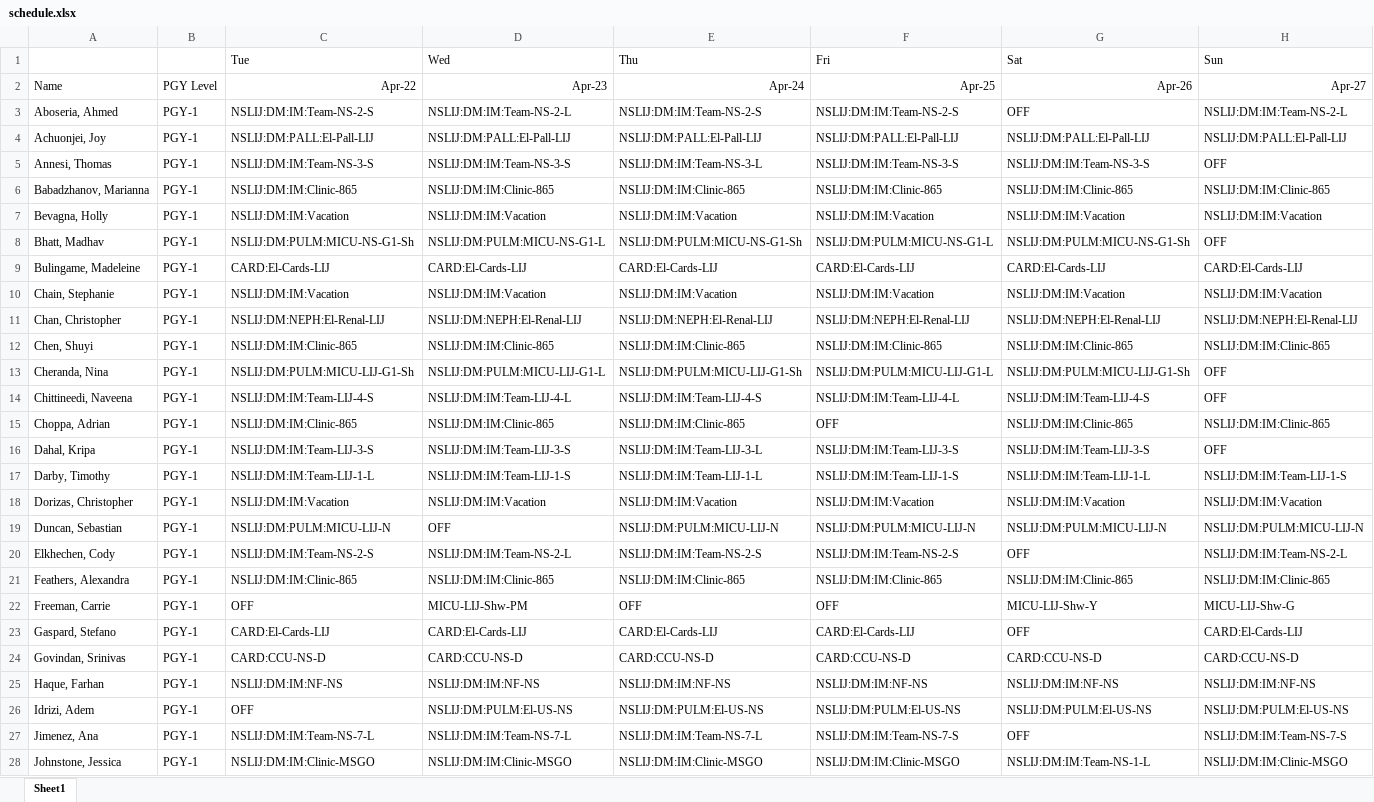
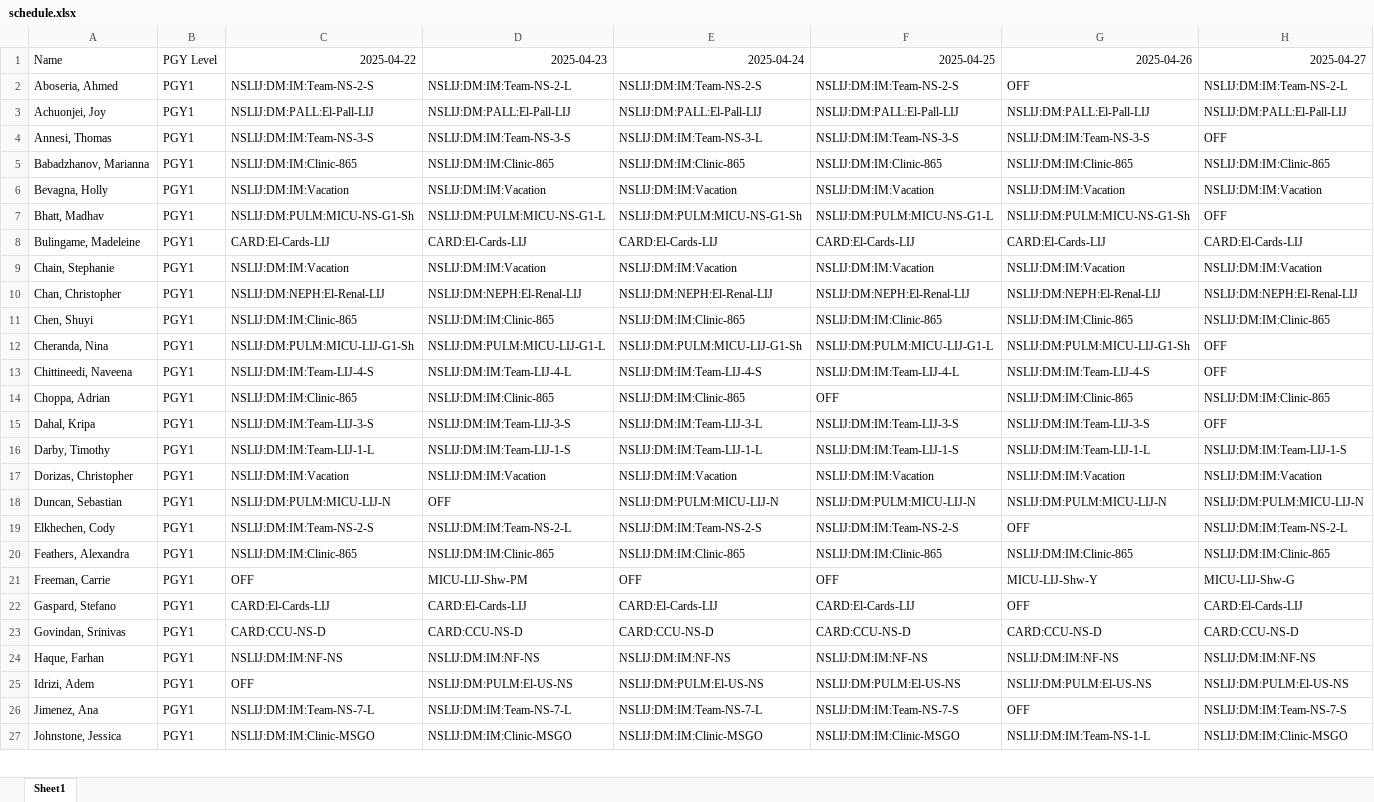
Before and after one commit to adiso06/Schedule-Swap, an Excel workbook: attached_assets/schedule.xlsx, sheet Sheet1, drawn as a sheet; only a part is shown; values as stored, in another font and other column widths than the file's, no borders; removed rows and columns are numbered as before the commit, all else as after; rows hold the shown columns only; the diff covers the shown part only; the diff names each change by its address in the sheet, - before the commit and + after, or states it on an @@ line.

```diff
--- a/attached_assets/schedule.xlsx (sheet Sheet1)
+++ b/attached_assets/schedule.xlsx (sheet Sheet1)
-row 1:  |  | Tue | Wed | Thu | Fri | Sat | Sun
-C1: Apr-22
+C1: 2025-04-22
-D1: Apr-23
+D1: 2025-04-23
-E1: Apr-24
+E1: 2025-04-24
-F1: Apr-25
+F1: 2025-04-25
-G1: Apr-26
+G1: 2025-04-26
-H1: Apr-27
+H1: 2025-04-27
-B2:B27 (PGY Level): PGY-1
+B2:B27 (PGY Level): PGY1
```
Also changed, not shown: 1 added row and 238 edited cells elsewhere in this sheet, 5 other files.
